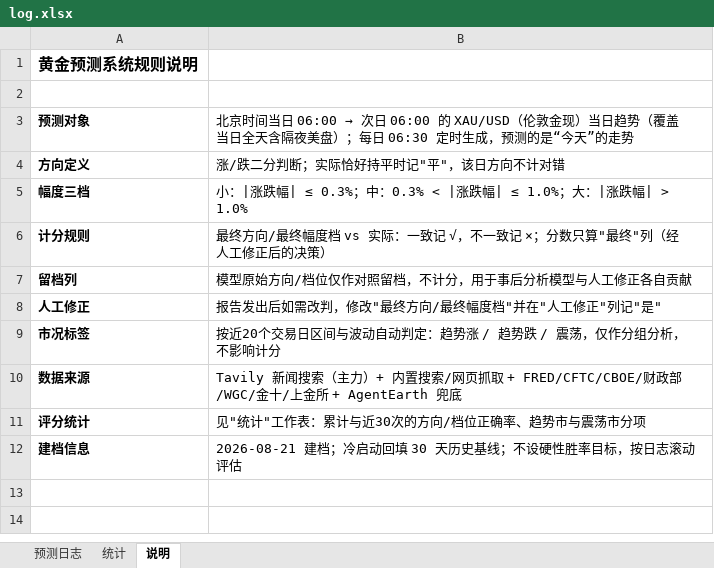
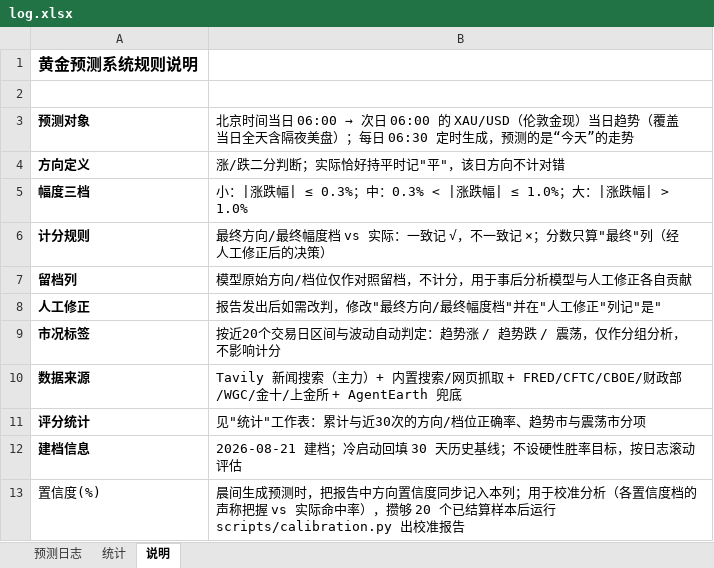
Before and after one commit to zhangjiayi03/gold-predictor, an Excel workbook: log.xlsx, sheet 说明, drawn as a sheet; values as stored, in another font and other column widths than the file's, no borders; the diff names each change by its address in the sheet, - before the commit and + after, or states it on an @@ line.

```diff
--- a/log.xlsx (sheet 说明)
+++ b/log.xlsx (sheet 说明)
+row 13: 置信度(%) | 晨间生成预测时，把报告中方向置信度同步记入本列；用于校准分析（各置信度档的声称把握 vs 实际命中率），攒够 20 个已结算样本后运行 scripts/calibration.py 出校准报告
```
Also changed, not shown: sheet 预测日志, sheet 统计, 9 other files.
